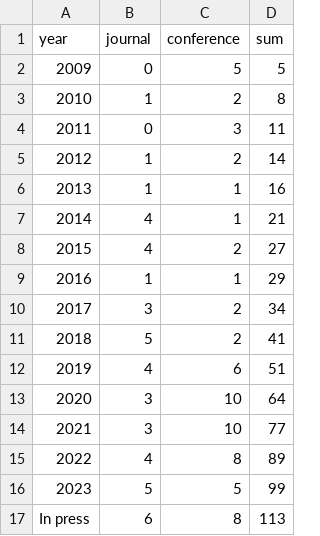
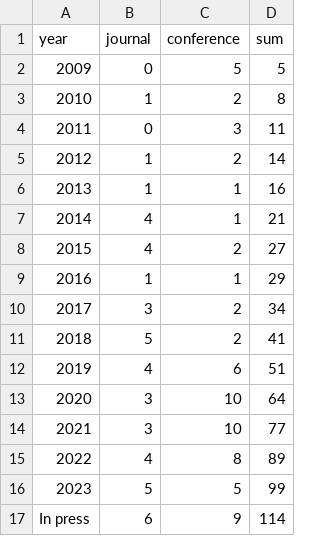
Before and after one commit to COLA-Laboratory/COLA-Laboratory.github.io, a CSV file: publication_statistics.csv, drawn as a sheet.

Commit message:
update publication
update publication

```diff
--- a/publication_statistics.csv
+++ b/publication_statistics.csv
@@ -16,2 +16,2 @@ year,journal,conference,sum
 2023,5,5,99
-In press,6,8,113
+In press,6,9,114
```
Also changed, not shown: 50 other files.
